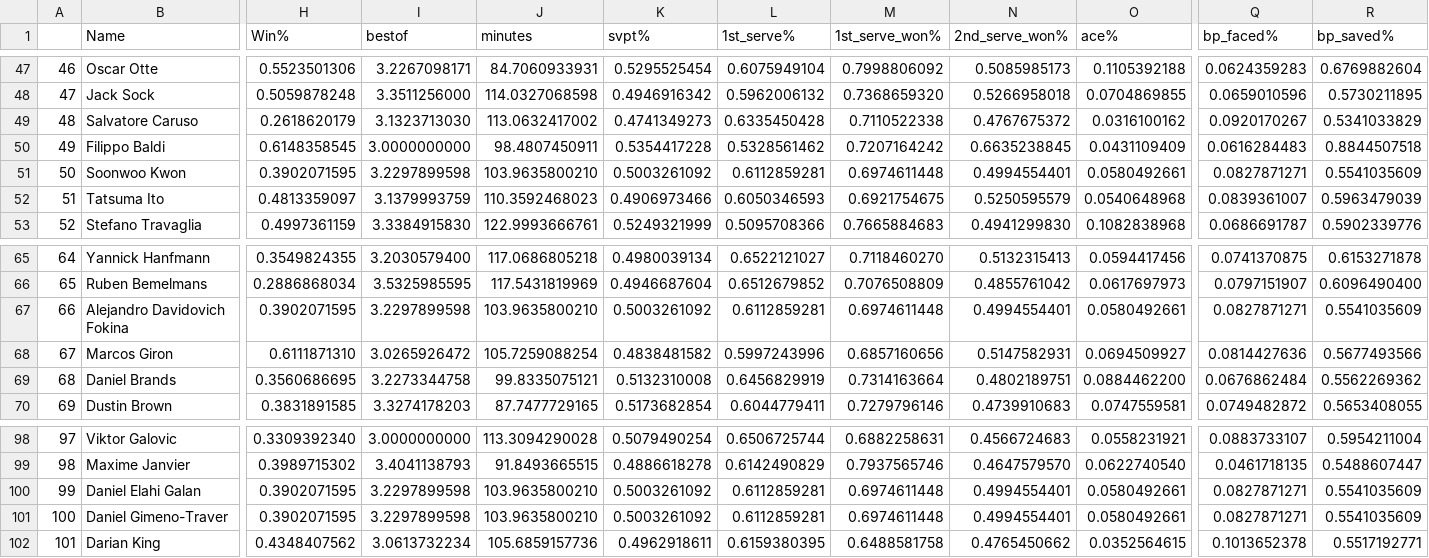
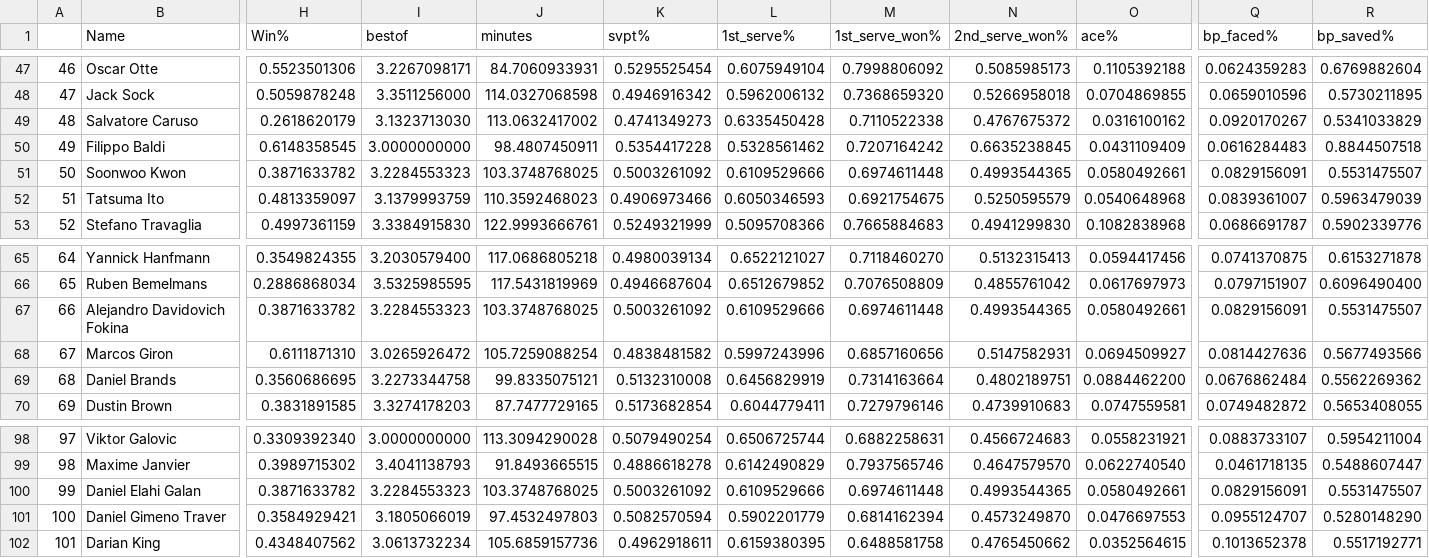
Before and after one commit to ant-louis/french-open-2019-winner-prediction, a CSV file: _Data/Predictions/stats_players_2019_qualifications.csv, drawn as a sheet; only a part is shown, gaps mark what is left out; the diff covers the shown part only; the diff names each change by its address in the sheet, - before the commit and + after, or states it on an @@ line.

```diff
--- a/_Data/Predictions/stats_players_2019_qualifications.csv
+++ b/_Data/Predictions/stats_players_2019_qualifications.csv
-H51 (Win%): 0.3902071595
+H51 (Win%): 0.3871633782
-I51 (bestof): 3.2297899598
+I51 (bestof): 3.2284553323
-J51 (minutes): 103.9635800210
+J51 (minutes): 103.3748768025
-L51 (1st_serve%): 0.6112859281
+L51 (1st_serve%): 0.6109529666
-N51 (2nd_serve_won%): 0.4994554401
+N51 (2nd_serve_won%): 0.4993544365
-Q51 (bp_faced%): 0.0827871271
+Q51 (bp_faced%): 0.0829156091
-R51 (bp_saved%): 0.5541035609
+R51 (bp_saved%): 0.5531475507
-H67 (Win%): 0.3902071595
+H67 (Win%): 0.3871633782
-I67 (bestof): 3.2297899598
+I67 (bestof): 3.2284553323
-J67 (minutes): 103.9635800210
+J67 (minutes): 103.3748768025
-L67 (1st_serve%): 0.6112859281
+L67 (1st_serve%): 0.6109529666
-N67 (2nd_serve_won%): 0.4994554401
+N67 (2nd_serve_won%): 0.4993544365
-Q67 (bp_faced%): 0.0827871271
+Q67 (bp_faced%): 0.0829156091
-R67 (bp_saved%): 0.5541035609
+R67 (bp_saved%): 0.5531475507
-H100 (Win%): 0.3902071595
+H100 (Win%): 0.3871633782
-I100 (bestof): 3.2297899598
+I100 (bestof): 3.2284553323
-J100 (minutes): 103.9635800210
+J100 (minutes): 103.3748768025
-L100 (1st_serve%): 0.6112859281
+L100 (1st_serve%): 0.6109529666
-N100 (2nd_serve_won%): 0.4994554401
+N100 (2nd_serve_won%): 0.4993544365
-Q100 (bp_faced%): 0.0827871271
+Q100 (bp_faced%): 0.0829156091
-R100 (bp_saved%): 0.5541035609
+R100 (bp_saved%): 0.5531475507
-B101 (Name): Daniel Gimeno-Traver
+B101 (Name): Daniel Gimeno Traver
-H101 (Win%): 0.3902071595
+H101 (Win%): 0.3584929421
-I101 (bestof): 3.2297899598
+I101 (bestof): 3.1805066019
-J101 (minutes): 103.9635800210
+J101 (minutes): 97.4532497803
-K101 (svpt%): 0.5003261092
+K101 (svpt%): 0.5082570594
-L101 (1st_serve%): 0.6112859281
+L101 (1st_serve%): 0.5902201779
-M101 (1st_serve_won%): 0.6974611448
+M101 (1st_serve_won%): 0.6814162394
-N101 (2nd_serve_won%): 0.4994554401
+N101 (2nd_serve_won%): 0.4573249870
-O101 (ace%): 0.0580492661
+O101 (ace%): 0.0476697553
-Q101 (bp_faced%): 0.0827871271
+Q101 (bp_faced%): 0.0955124707
-R101 (bp_saved%): 0.5541035609
+R101 (bp_saved%): 0.5280148290
```
Also changed, not shown: 96 edited cells elsewhere in this file, _Data/Predictions/players_2019.csv, _Data/Predictions/players_2019_qualifications.csv, 14 other files.
